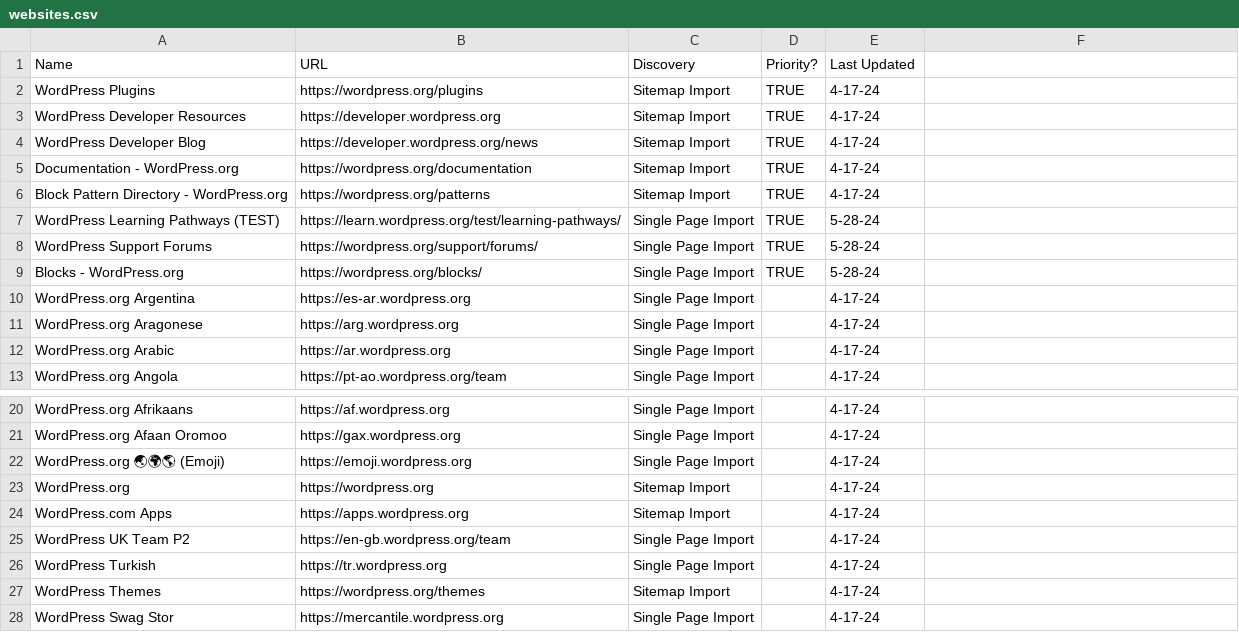
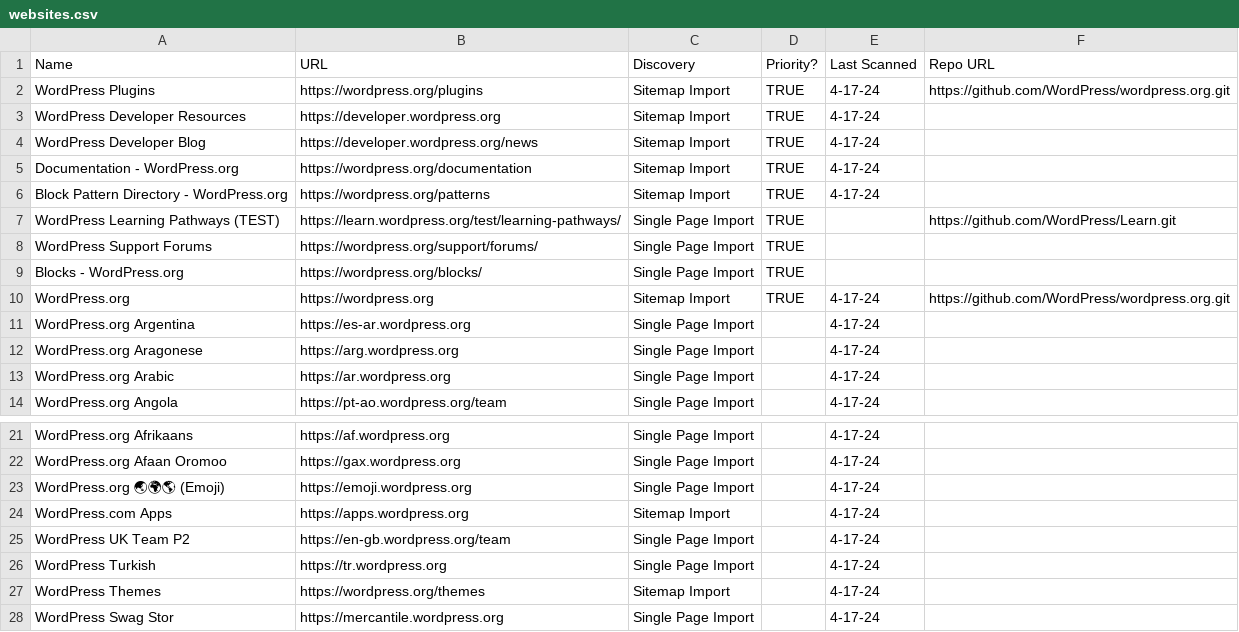
Before and after one commit to EqualifyEverything/eudaimonia-wp, a CSV file: websites.csv, drawn as a sheet; only a part is shown, gaps mark what is left out; removed rows and columns are numbered as before the commit, all else as after; the diff names each change by its address in the sheet, - before the commit and + after, or states it on an @@ line.

Commit message:
Add repo URLs

```diff
--- a/websites.csv
+++ b/websites.csv
-E1: Last Updated
+E1: Last Scanned
-F1: (empty)
+F1: Repo URL
-F2 (Repo URL): (empty)
+F2 (Repo URL): https://github.com/WordPress/wordpress.org.git
-E7:E9 (Last Scanned): 5-28-24
+E7:E9 (Last Scanned): (empty)
-F7 (Repo URL): (empty)
+F7 (Repo URL): https://github.com/WordPress/Learn.git
+row 10: WordPress.org | https://wordpress.org | Sitemap Import | TRUE | 4-17-24 | https://github.com/WordPress/wordpress.org.git
-row 23: WordPress.org | https://wordpress.org | Sitemap Import |  | 4-17-24
```
